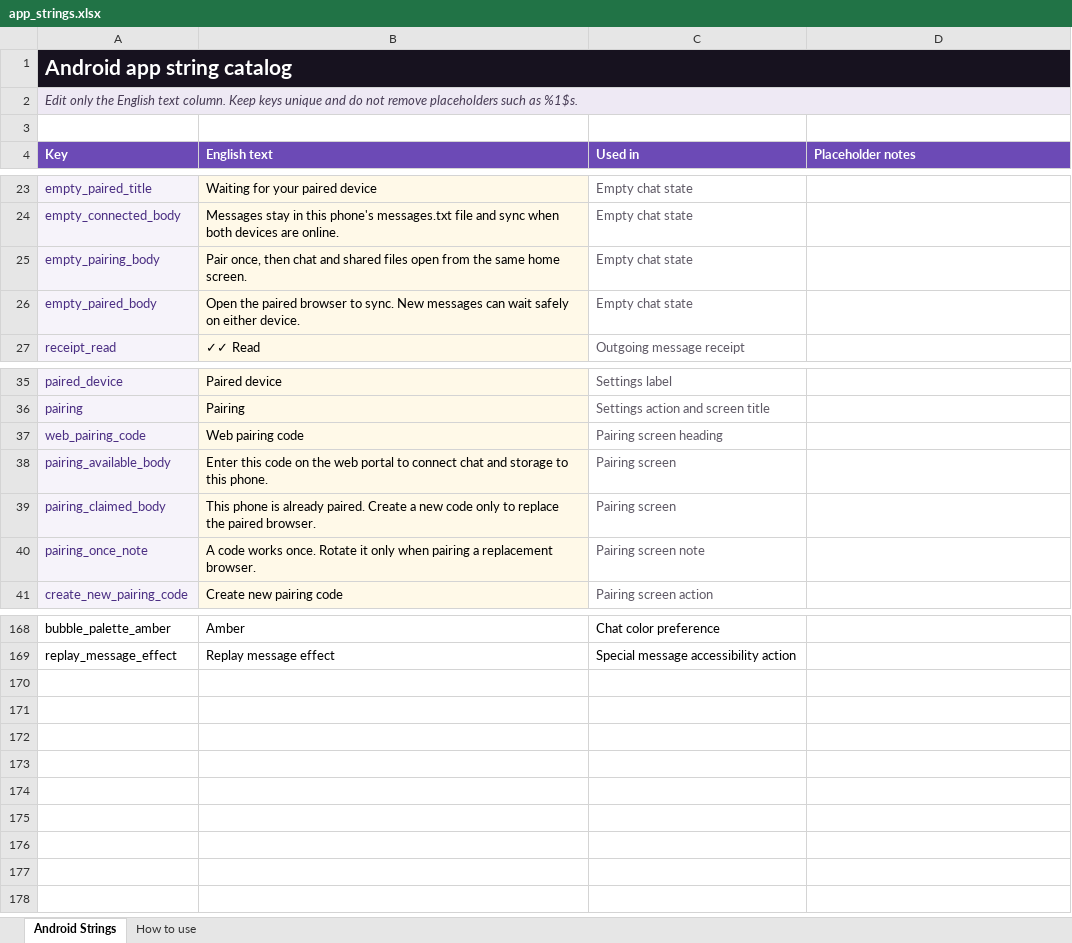
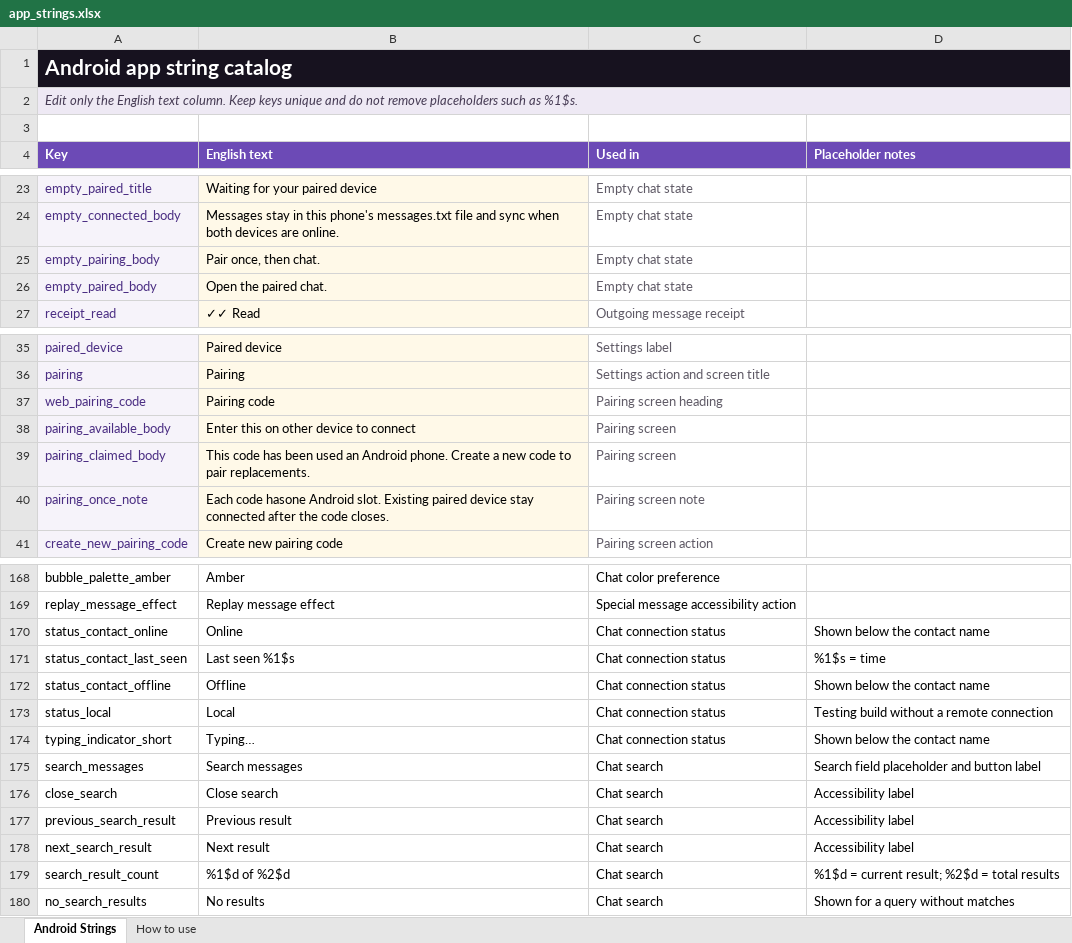
Before and after one commit to designvimals/local-chat-android, an Excel workbook: outputs/app_strings/app_strings.xlsx, sheet Android Strings, drawn as a sheet; only a part is shown, gaps mark what is left out; values as stored, in another font and other column widths than the file's, no borders; table styles not drawn; the diff covers the shown part only; the diff names each change by its address in the sheet, - before the commit and + after, or states it on an @@ line.

Commit message:
Update app strings and testing build

```diff
--- a/outputs/app_strings/app_strings.xlsx (sheet Android Strings)
+++ b/outputs/app_strings/app_strings.xlsx (sheet Android Strings)
-B25 (English text): Pair once, then chat and shared files open from the same home screen.
+B25 (English text): Pair once, then chat.
-B26 (English text): …the paired browser to sync. New messages can wait safely on either device.
+B26 (English text): …the paired chat.
-B37 (English text): Web pairing code
+B37 (English text): Pairing code
-B38 (English text): Enter this code on the web portal to connect chat and storage to this phone.
+B38 (English text): Enter this on other device to connect
-B39 (English text): This phone is already paired. Create a new code only to replace the paired browser.
+B39 (English text): This code has been used an Android phone. Create a new code to pair replacements.
-B40 (English text): A code works once. Rotate it only when pairing a replacement browser.
+B40 (English text): Each code hasone Android slot. Existing paired device stay connected after the code closes.
+row 170: status_contact_online | Online | Chat connection status | Shown below the contact name
+row 171: status_contact_last_seen | Last seen %1$s | Chat connection status | %1$s = time
+row 172: status_contact_offline | Offline | Chat connection status | Shown below the contact name
+row 173: status_local | Local | Chat connection status | Testing build without a remote connection
+row 174: typing_indicator_short | Typing… | Chat connection status | Shown below the contact name
+row 175: search_messages | Search messages | Chat search | Search field placeholder and button label
+row 176: close_search | Close search | Chat search | Accessibility label
+row 177: previous_search_result | Previous result | Chat search | Accessibility label
+row 178: next_search_result | Next result | Chat search | Accessibility label
+row 179: search_result_count | %1$d of %2$d | Chat search | %1$d = current result; %2$d = total results
+row 180: no_search_results | No results | Chat search | Shown for a query without matches
```
Also changed, not shown: 4 edited cells elsewhere in this sheet, 17 other files.
